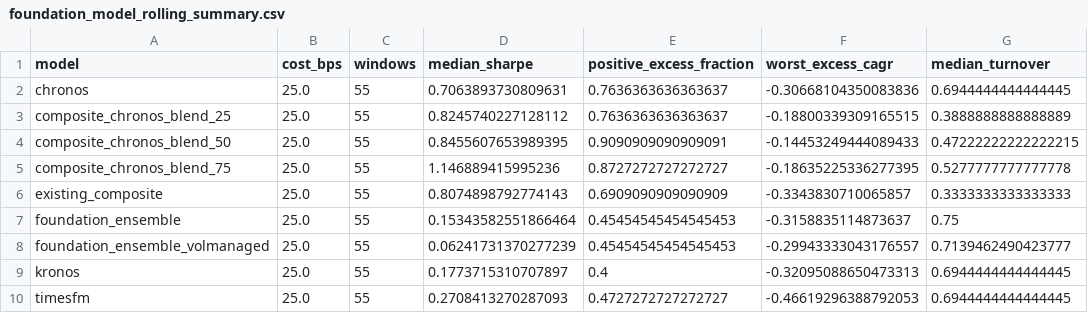
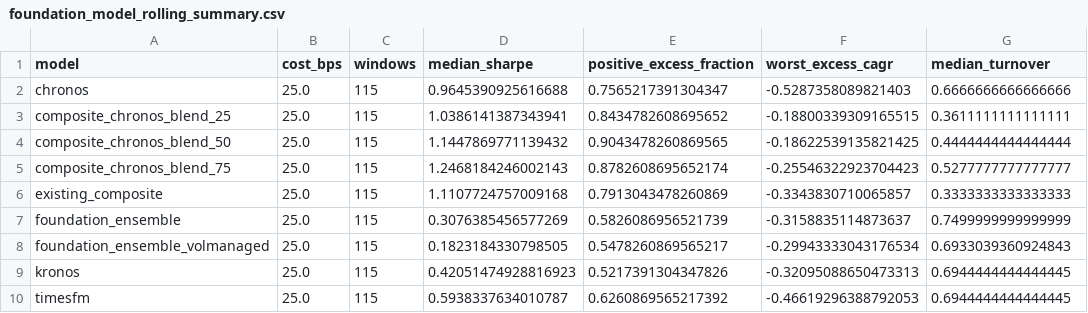
Before and after one commit to TaqiyudinMiftah/beat-the-market, a CSV file: reports/foundation_model_rolling_summary.csv, drawn as a sheet.

```diff
--- a/reports/foundation_model_rolling_summary.csv
+++ b/reports/foundation_model_rolling_summary.csv
@@ -1,10 +1,10 @@
 model,cost_bps,windows,median_sharpe,positive_excess_fraction,worst_excess_cagr,median_turnover
-chronos,25.0,55,0.7063893730809631,0.7636363636363637,-0.30668104350083836,0.6944444444444445
-composite_chronos_blend_25,25.0,55,0.8245740227128112,0.7636363636363637,-0.18800339309165515,0.3888888888888889
-composite_chronos_blend_50,25.0,55,0.8455607653989395,0.9090909090909091,-0.14453249444089433,0.47222222222222215
-composite_chronos_blend_75,25.0,55,1.146889415995236,0.8727272727272727,-0.18635225336277395,0.5277777777777778
-existing_composite,25.0,55,0.8074898792774143,0.6909090909090909,-0.3343830710065857,0.3333333333333333
-foundation_ensemble,25.0,55,0.15343582551866464,0.45454545454545453,-0.3158835114873637,0.75
-foundation_ensemble_volmanaged,25.0,55,0.06241731370277239,0.45454545454545453,-0.29943333043176557,0.7139462490423777
-kronos,25.0,55,0.1773715310707897,0.4,-0.32095088650473313,0.6944444444444445
-timesfm,25.0,55,0.2708413270287093,0.4727272727272727,-0.46619296388792053,0.6944444444444445
+chronos,25.0,115,0.9645390925616688,0.7565217391304347,-0.5287358089821403,0.6666666666666666
+composite_chronos_blend_25,25.0,115,1.0386141387343941,0.8434782608695652,-0.18800339309165515,0.3611111111111111
+composite_chronos_blend_50,25.0,115,1.1447869771139432,0.9043478260869565,-0.18622539135821425,0.4444444444444444
+composite_chronos_blend_75,25.0,115,1.2468184246002143,0.8782608695652174,-0.25546322923704423,0.5277777777777777
+existing_composite,25.0,115,1.1107724757009168,0.7913043478260869,-0.3343830710065857,0.3333333333333333
+foundation_ensemble,25.0,115,0.3076385456577269,0.5826086956521739,-0.3158835114873637,0.7499999999999999
+foundation_ensemble_volmanaged,25.0,115,0.1823184330798505,0.5478260869565217,-0.29943333043176534,0.6933039360924843
+kronos,25.0,115,0.42051474928816923,0.5217391304347826,-0.32095088650473313,0.6944444444444445
+timesfm,25.0,115,0.5938337634010787,0.6260869565217392,-0.46619296388792053,0.6944444444444445
```
Also changed, not shown: reports/foundation_model_metrics.csv, reports/foundation_model_robustness.csv, 27 other files.
